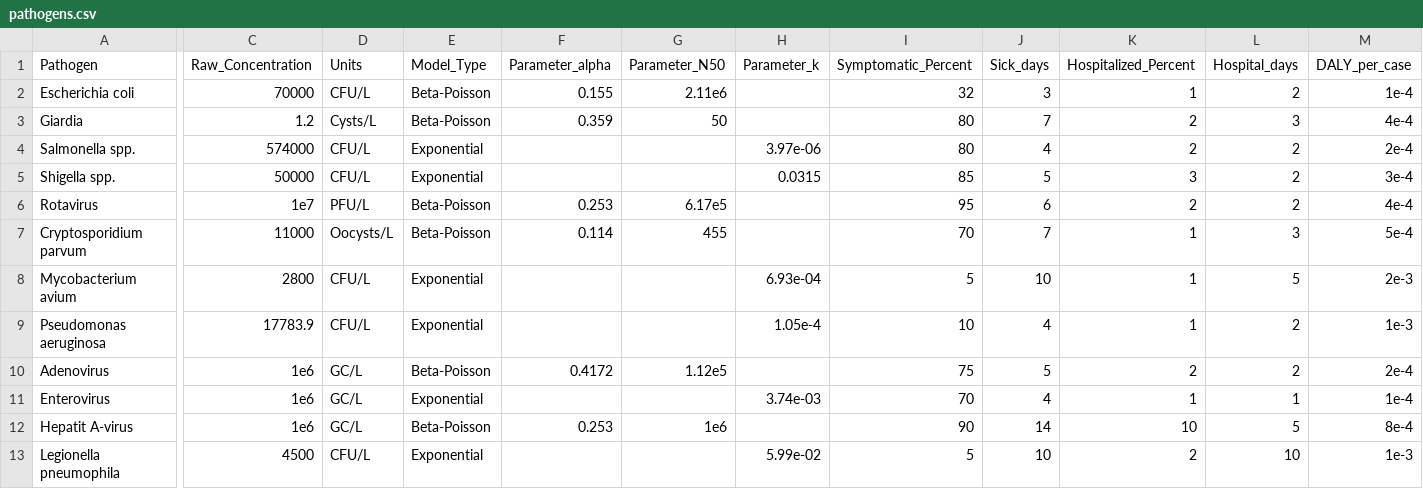
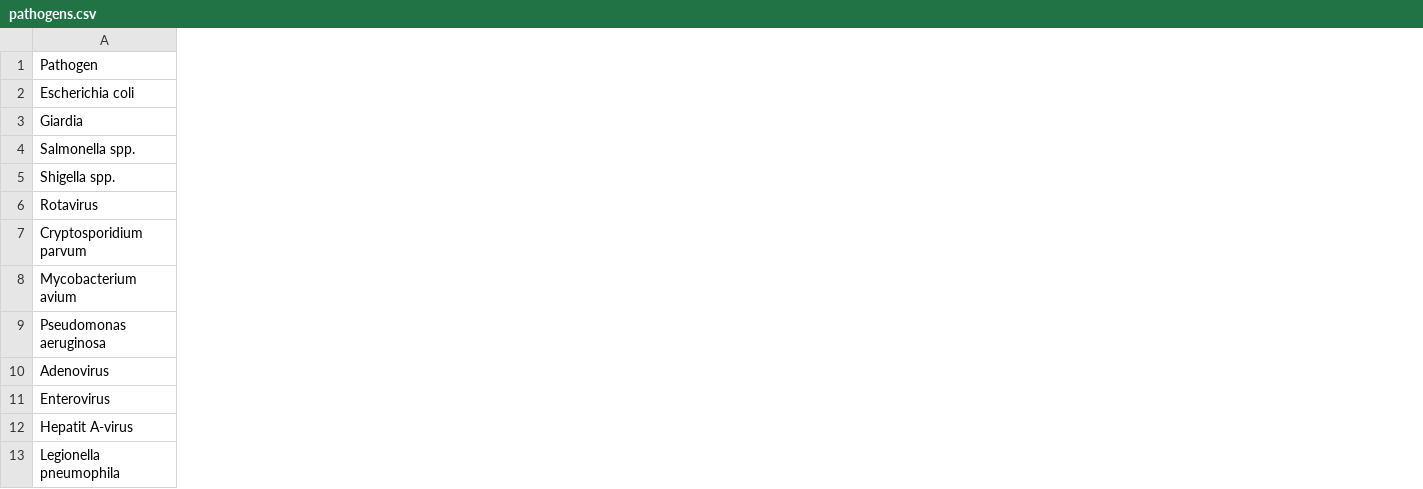
Before and after one commit to jespknut/qmra_data_library, a CSV file: data/pathogens.csv, drawn as a sheet; only a part is shown, gaps mark what is left out; the diff covers the shown part only; the diff names each change by its address in the sheet, - before the commit and + after, or states it on an @@ line.

Commit message:
Update pathogens.csv

```diff
--- a/data/pathogens.csv
+++ b/data/pathogens.csv
-column C, rows 1-13: Raw_Concentration | 70000 | 1.2 | 574000 | 50000 | 1e7 | 11000 | 2800 | 17783.9 | 1e6 | 1e6 | 1e6 | 4500
-column D, rows 1-13: Units | CFU/L | Cysts/L | CFU/L | CFU/L | PFU/L | Oocysts/L | CFU/L | CFU/L | GC/L | GC/L | GC/L | CFU/L
-column E, rows 1-13: Model_Type | Beta-Poisson | Beta-Poisson | Exponential | Exponential | Beta-Poisson | Beta-Poisson | Exponential | Exponential | Beta-Poisson | Exponential | Beta-Poisson | Exponential
-column F, rows 1-12: Parameter_alpha | 0.155 | 0.359 |  |  | 0.253 | 0.114 |  |  | 0.4172 |  | 0.253
-column G, rows 1-12: Parameter_N50 | 2.11e6 | 50 |  |  | 6.17e5 | 455 |  |  | 1.12e5 |  | 1e6
-column H, rows 1-13: Parameter_k |  |  | 3.97e-06 | 0.0315 |  |  | 6.93e-04 | 1.05e-4 |  | 3.74e-03 |  | 5.99e-02
-column I, rows 1-13: Symptomatic_Percent | 32 | 80 | 80 | 85 | 95 | 70 | 5 | 10 | 75 | 70 | 90 | 5
-column J, rows 1-13: Sick_days | 3 | 7 | 4 | 5 | 6 | 7 | 10 | 4 | 5 | 4 | 14 | 10
-column K, rows 1-13: Hospitalized_Percent | 1 | 2 | 2 | 3 | 2 | 1 | 1 | 1 | 2 | 1 | 10 | 2
-column L, rows 1-13: Hospital_days | 2 | 3 | 2 | 2 | 2 | 3 | 5 | 2 | 2 | 1 | 5 | 10
-column M, rows 1-13: DALY_per_case | 1e-4 | 4e-4 | 2e-4 | 3e-4 | 4e-4 | 5e-4 | 2e-3 | 1e-3 | 2e-4 | 1e-4 | 8e-4 | 1e-3
```
Also changed, not shown: 1 removed column elsewhere in this file.
